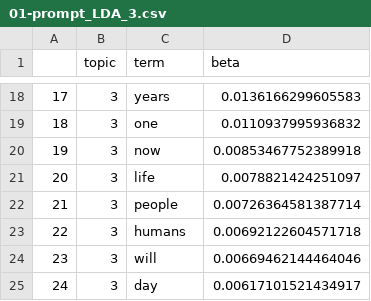
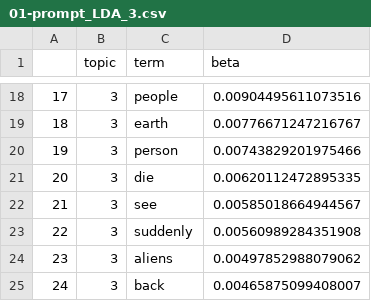
Before and after one commit to OscarKodes/100-Days-of-Data-Projects, a CSV file: 09-NLP_WritingPrompts/data_to_visualize/01-prompt_LDA_3.csv, drawn as a sheet; only a part is shown, gaps mark what is left out; the diff covers the shown part only; the diff names each change by its address in the sheet, - before the commit and + after, or states it on an @@ line.

```diff
--- a/09-NLP_WritingPrompts/data_to_visualize/01-prompt_LDA_3.csv
+++ b/09-NLP_WritingPrompts/data_to_visualize/01-prompt_LDA_3.csv
-C18 (term): years
+C18 (term): people
-D18 (beta): 0.0136166299605583
+D18 (beta): 0.00904495611073516
-C19 (term): one
+C19 (term): earth
-D19 (beta): 0.0110937995936832
+D19 (beta): 0.00776671247216767
-C20 (term): now
+C20 (term): person
-D20 (beta): 0.00853467752389918
+D20 (beta): 0.00743829201975466
-C21 (term): life
+C21 (term): die
-D21 (beta): 0.0078821424251097
+D21 (beta): 0.00620112472895335
-C22 (term): people
+C22 (term): see
-D22 (beta): 0.00726364581387714
+D22 (beta): 0.00585018664944567
-C23 (term): humans
+C23 (term): suddenly
-D23 (beta): 0.00692122604571718
+D23 (beta): 0.00560989284351908
-C24 (term): will
+C24 (term): aliens
-D24 (beta): 0.00669462144464046
+D24 (beta): 0.00497852988079062
-C25 (term): day
+C25 (term): back
-D25 (beta): 0.00617101521434917
+D25 (beta): 0.00465875099408007
```
Also changed, not shown: 32 edited cells elsewhere in this file, 09-NLP_WritingPrompts/data_to_visualize/02-prompt_topic_gamma_match3.csv, 11-D3_Vizzes_WritingPrompts/data_to_visualize/01-prompt_LDA_3.csv, 11 other files.
